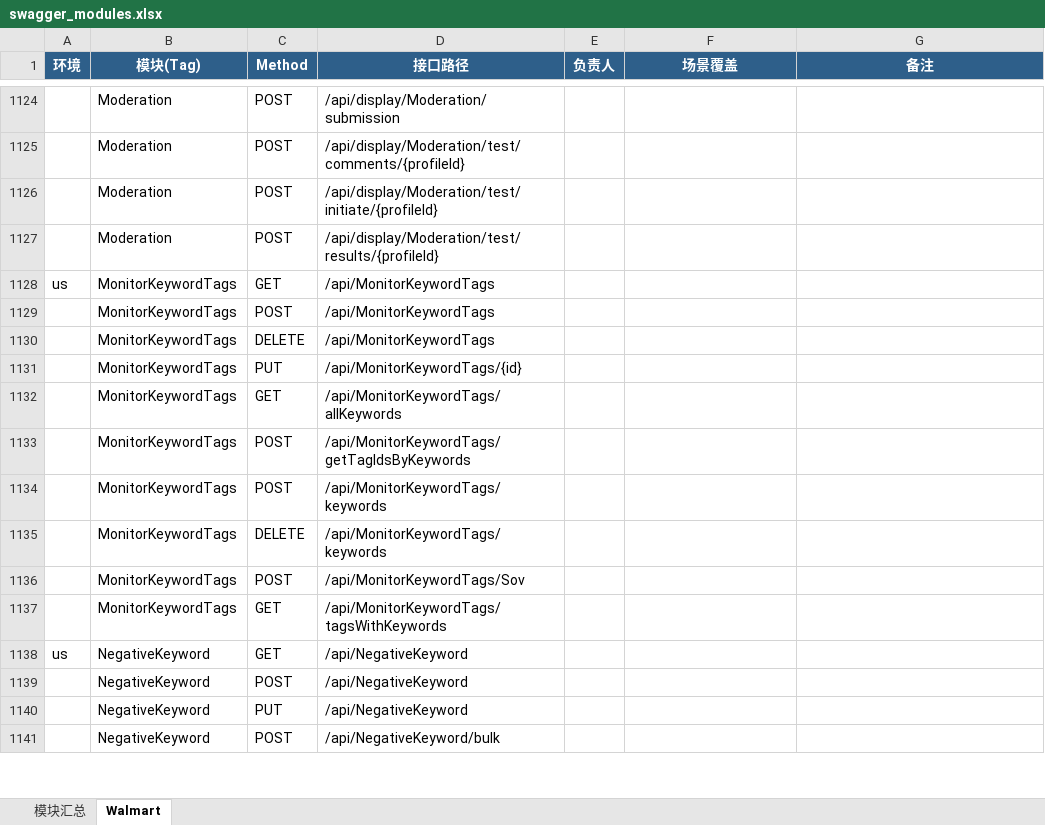
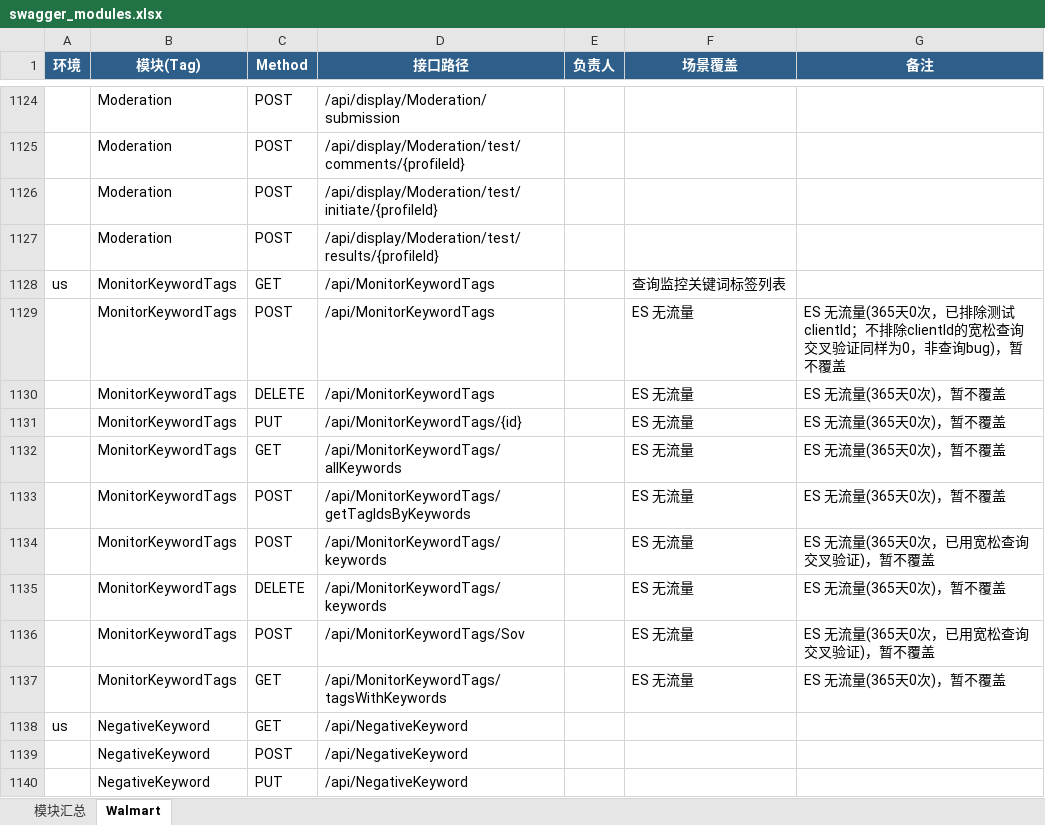
Before and after one commit to guguangjie-pacvue/ai_api, an Excel workbook: single-api/walmart-api/swagger_modules.xlsx, sheet Walmart, drawn as a sheet; only a part is shown, gaps mark what is left out; the shorter side is filled out with more unchanged rows; values as stored, in another font and other column widths than the file's, no borders; the diff names each change by its address in the sheet, - before the commit and + after, or states it on an @@ line.

```diff
--- a/single-api/walmart-api/swagger_modules.xlsx (sheet Walmart)
+++ b/single-api/walmart-api/swagger_modules.xlsx (sheet Walmart)
-F1128 (场景覆盖): (empty)
+F1128 (场景覆盖): 查询监控关键词标签列表
-F1129:F1137 (场景覆盖): (empty)
+F1129:F1137 (场景覆盖): ES 无流量
-G1129 (备注): (empty)
+G1129 (备注): ES 无流量(365天0次，已排除测试clientId；不排除clientId的宽松查询交叉验证同样为0，非查询bug)，暂不覆盖
-G1130:G1133 (备注): (empty)
+G1130:G1133 (备注): ES 无流量(365天0次)，暂不覆盖
-G1134 (备注): (empty)
+G1134 (备注): ES 无流量(365天0次，已用宽松查询交叉验证)，暂不覆盖
-G1135 (备注): (empty)
+G1135 (备注): ES 无流量(365天0次)，暂不覆盖
-G1136 (备注): (empty)
+G1136 (备注): ES 无流量(365天0次，已用宽松查询交叉验证)，暂不覆盖
-G1137 (备注): (empty)
+G1137 (备注): ES 无流量(365天0次)，暂不覆盖
```
Also changed, not shown: sheet 模块汇总, 2 other files.
